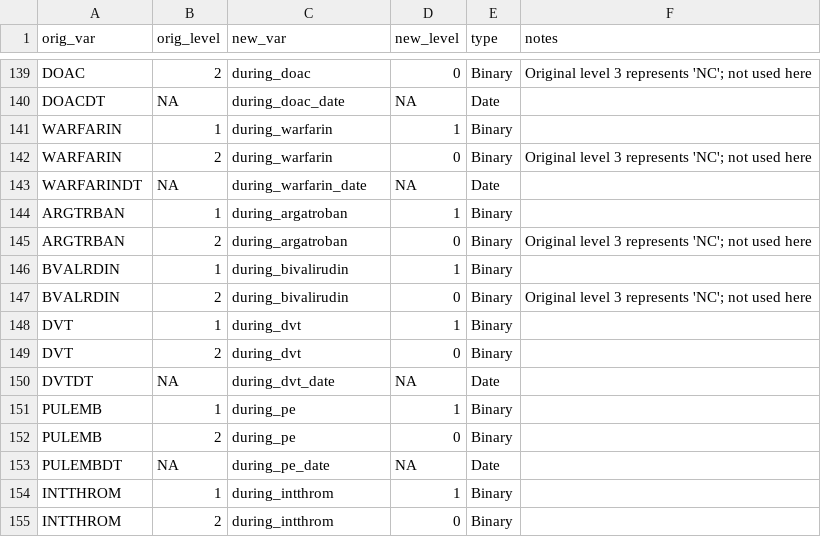
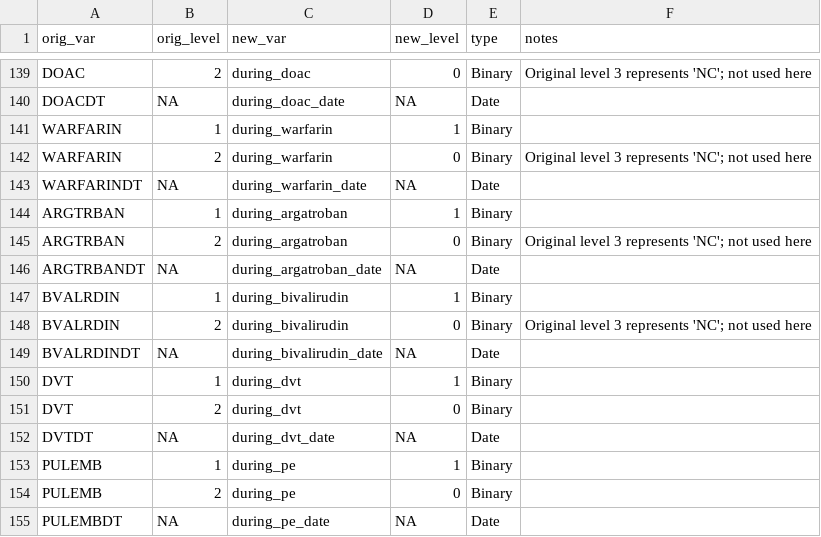
Before and after one commit to rsoren/aha_covid_dataprep_specs, a CSV file: 01_variable_encoding.csv, drawn as a sheet; only a part is shown, gaps mark what is left out; the shorter side is filled out with more unchanged rows; the diff names each change by its address in the sheet, - before the commit and + after, or states it on an @@ line.

Commit message:
Update 01_variable_encoding.csv

```diff
--- a/01_variable_encoding.csv
+++ b/01_variable_encoding.csv
+row 146: ARGTRBANDT | NA | during_argatroban_date | NA | Date
+row 149: BVALRDINDT | NA | during_bivalirudin_date | NA | Date
```
